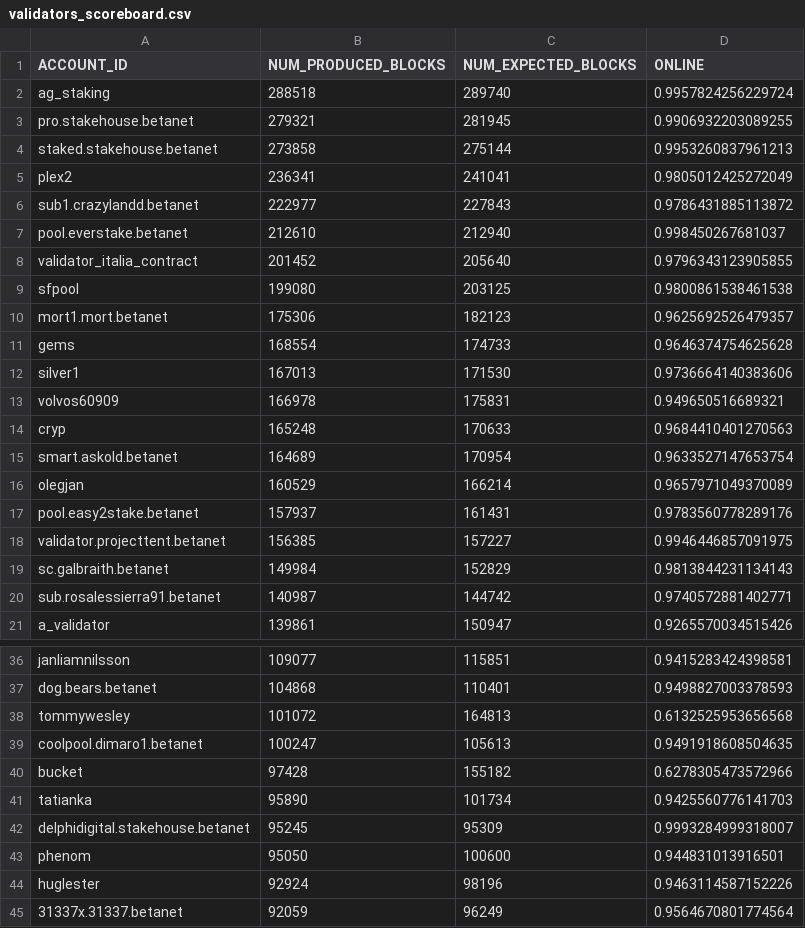
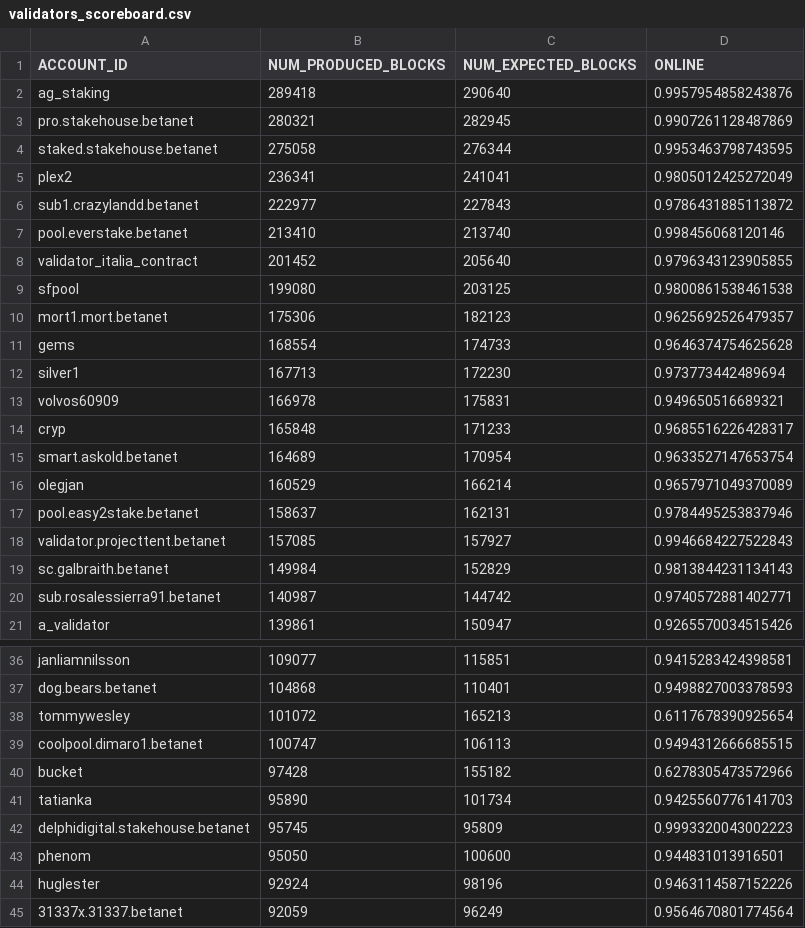
Before and after one commit to frol/near-validators-scoreboard, a CSV file: validators_scoreboard.csv, drawn as a sheet; only a part is shown, gaps mark what is left out; the diff covers the shown part only.

```diff
--- a/validators_scoreboard.csv
+++ b/validators_scoreboard.csv
@@ -1,8 +1,8 @@
 ACCOUNT_ID,NUM_PRODUCED_BLOCKS,NUM_EXPECTED_BLOCKS,ONLINE
-"ag_staking",288518,289740,0.9957824256229724
-"pro.stakehouse.betanet",279321,281945,0.9906932203089255
-"staked.stakehouse.betanet",273858,275144,0.9953260837961213
+"ag_staking",289418,290640,0.9957954858243876
+"pro.stakehouse.betanet",280321,282945,0.9907261128487869
+"staked.stakehouse.betanet",275058,276344,0.9953463798743595
 "plex2",236341,241041,0.9805012425272049
 "sub1.crazylandd.betanet",222977,227843,0.9786431885113872
-"pool.everstake.betanet",212610,212940,0.998450267681037
+"pool.everstake.betanet",213410,213740,0.998456068120146
 "validator_italia_contract",201452,205640,0.9796343123905855
@@ -11,9 +11,9 @@ ACCOUNT_ID,NUM_PRODUCED_BLOCKS,NUM_EXPECTED_BLOCKS,ONLINE
 "gems",168554,174733,0.9646374754625628
-"silver1",167013,171530,0.9736664140383606
+"silver1",167713,172230,0.973773442489694
 "volvos60909",166978,175831,0.949650516689321
-"cryp",165248,170633,0.9684410401270563
+"cryp",165848,171233,0.9685516226428317
 "smart.askold.betanet",164689,170954,0.9633527147653754
 "olegjan",160529,166214,0.9657971049370089
-"pool.easy2stake.betanet",157937,161431,0.9783560778289176
-"validator.projecttent.betanet",156385,157227,0.9946446857091975
+"pool.easy2stake.betanet",158637,162131,0.9784495253837946
+"validator.projecttent.betanet",157085,157927,0.9946684227522843
 "sc.galbraith.betanet",149984,152829,0.9813844231134143
@@ -37,7 +37,7 @@ ACCOUNT_ID,NUM_PRODUCED_BLOCKS,NUM_EXPECTED_BLOCKS,ONLINE
 "dog.bears.betanet",104868,110401,0.9498827003378593
-"tommywesley",101072,164813,0.6132525953656568
-"coolpool.dimaro1.betanet",100247,105613,0.9491918608504635
+"tommywesley",101072,165213,0.6117678390925654
+"coolpool.dimaro1.betanet",100747,106113,0.9494312666685515
 "bucket",97428,155182,0.6278305473572966
 "tatianka",95890,101734,0.9425560776141703
-"delphidigital.stakehouse.betanet",95245,95309,0.9993284999318007
+"delphidigital.stakehouse.betanet",95745,95809,0.9993320043002223
 "phenom",95050,100600,0.944831013916501
```
Also changed, not shown: 1 added row, 1 removed row and 14 edited cells elsewhere in this file, 2 other files.
